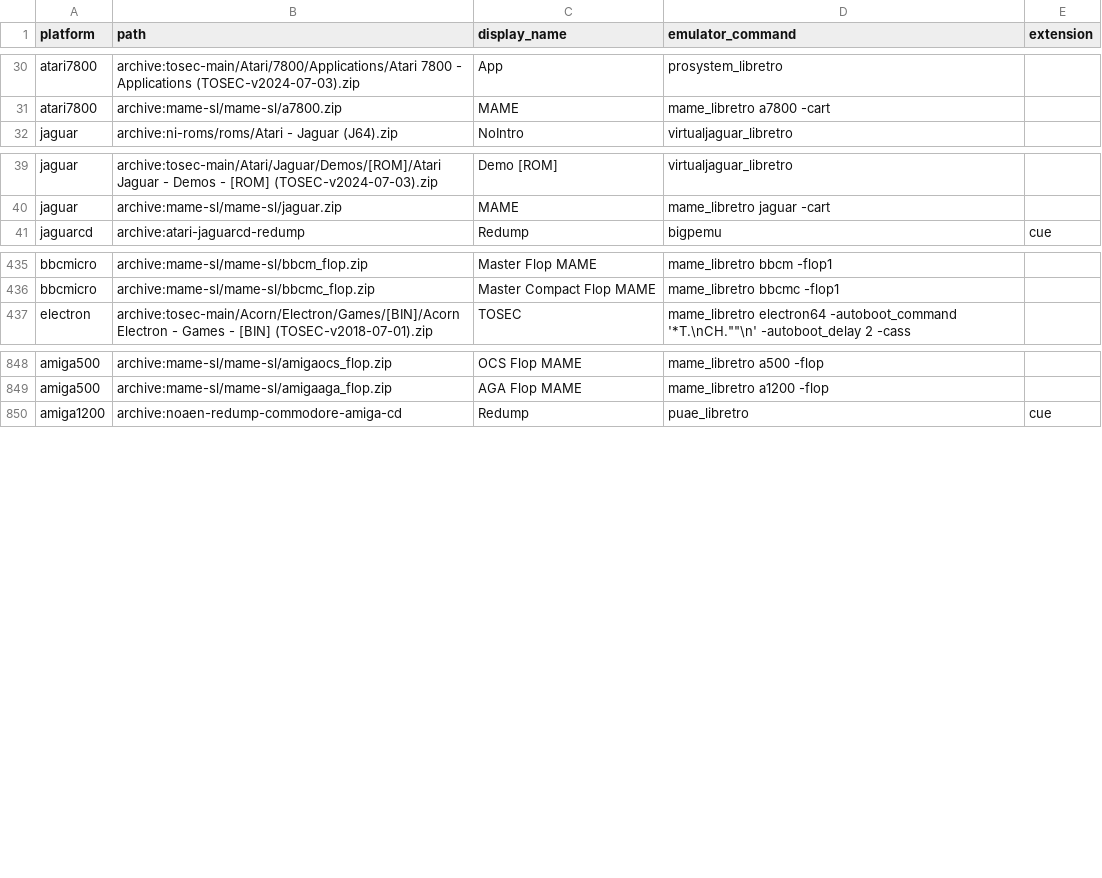
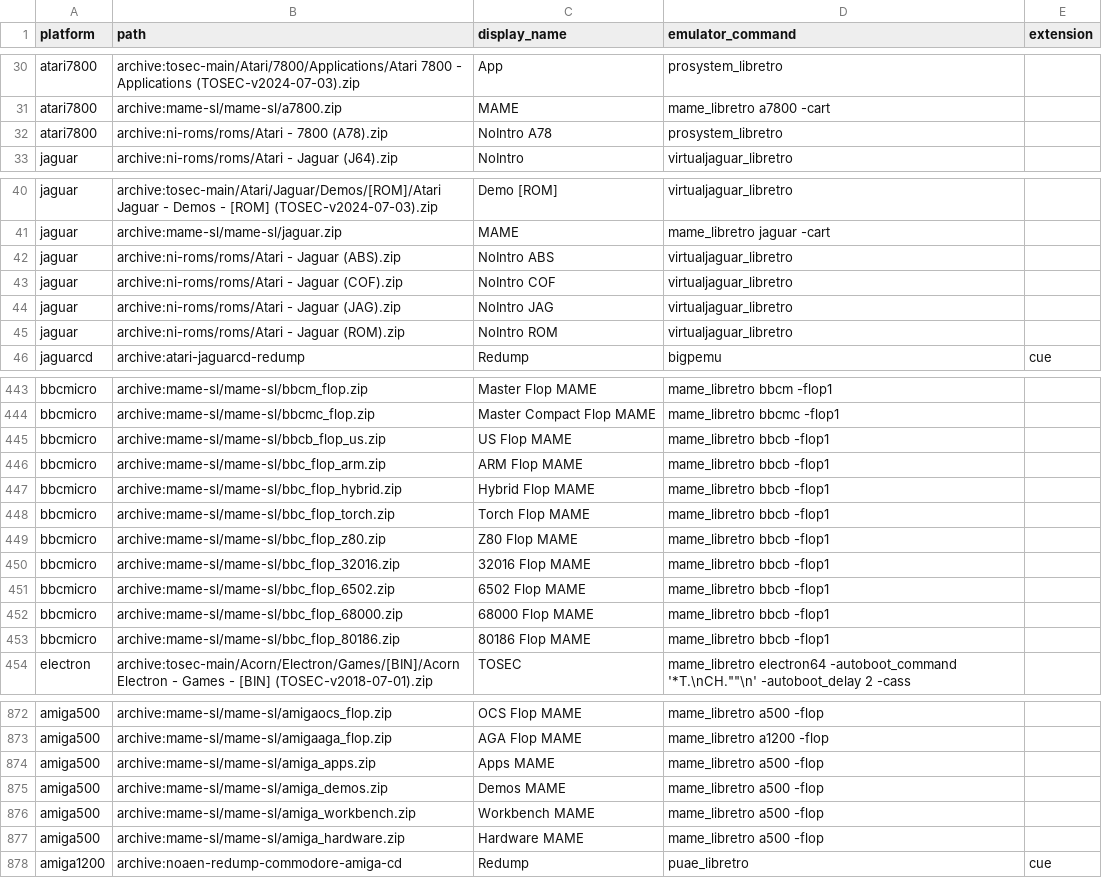
Before and after one commit to WizzardSK/gameflix, a CSV file: platforms.csv, drawn as a sheet; only a part is shown, gaps mark what is left out; the diff covers the shown part only.

Commit message:
Add 36 missing No-Intro/MAME sets for existing systems
MAME softlists (verified slot+format in MAME 0.285): amiga_apps/demos/
workbench/hardware, bbc_flop_* + bbcb_flop_us, vic1001_cass, to8_qd,
msx1_flop_525, fmtowns_flop_cracked, st_cart, einstein_rom, jupace_snap,
mikrosha/orion/vector06/x07/svi318 cart, mz2000_flop, nascom_socket,
pet_quik.

No-Intro alt formats: lynx LNX, n64 BigEndian, atari7800 A78,
jaguar ABS/COF/JAG/ROM, gba Video.

```diff
--- a/platforms.csv
+++ b/platforms.csv
@@ -31,2 +31,3 @@ atari7800,archive:tosec-main/Atari/7800/Applications/Atari 7800 - Applications (
 atari7800,archive:mame-sl/mame-sl/a7800.zip,MAME,mame_libretro a7800 -cart,
+atari7800,archive:ni-roms/roms/Atari - 7800 (A78).zip,NoIntro A78,prosystem_libretro,
 jaguar,archive:ni-roms/roms/Atari - Jaguar (J64).zip,NoIntro,virtualjaguar_libretro,
@@ -40,2 +41,6 @@ jaguar,archive:tosec-main/Atari/Jaguar/Demos/[ROM]/Atari Jaguar - Demos - [ROM]
 jaguar,archive:mame-sl/mame-sl/jaguar.zip,MAME,mame_libretro jaguar -cart,
+jaguar,archive:ni-roms/roms/Atari - Jaguar (ABS).zip,NoIntro ABS,virtualjaguar_libretro,
+jaguar,archive:ni-roms/roms/Atari - Jaguar (COF).zip,NoIntro COF,virtualjaguar_libretro,
+jaguar,archive:ni-roms/roms/Atari - Jaguar (JAG).zip,NoIntro JAG,virtualjaguar_libretro,
+jaguar,archive:ni-roms/roms/Atari - Jaguar (ROM).zip,NoIntro ROM,virtualjaguar_libretro,
 jaguarcd,archive:atari-jaguarcd-redump,Redump,bigpemu,cue
@@ -436,2 +444,11 @@ bbcmicro,archive:mame-sl/mame-sl/bbcm_flop.zip,Master Flop MAME,mame_libretro bb
 bbcmicro,archive:mame-sl/mame-sl/bbcmc_flop.zip,Master Compact Flop MAME,mame_libretro bbcmc -flop1,
+bbcmicro,archive:mame-sl/mame-sl/bbcb_flop_us.zip,US Flop MAME,mame_libretro bbcb -flop1,
+bbcmicro,archive:mame-sl/mame-sl/bbc_flop_arm.zip,ARM Flop MAME,mame_libretro bbcb -flop1,
+bbcmicro,archive:mame-sl/mame-sl/bbc_flop_hybrid.zip,Hybrid Flop MAME,mame_libretro bbcb -flop1,
+bbcmicro,archive:mame-sl/mame-sl/bbc_flop_torch.zip,Torch Flop MAME,mame_libretro bbcb -flop1,
+bbcmicro,archive:mame-sl/mame-sl/bbc_flop_z80.zip,Z80 Flop MAME,mame_libretro bbcb -flop1,
+bbcmicro,archive:mame-sl/mame-sl/bbc_flop_32016.zip,32016 Flop MAME,mame_libretro bbcb -flop1,
+bbcmicro,archive:mame-sl/mame-sl/bbc_flop_6502.zip,6502 Flop MAME,mame_libretro bbcb -flop1,
+bbcmicro,archive:mame-sl/mame-sl/bbc_flop_68000.zip,68000 Flop MAME,mame_libretro bbcb -flop1,
+bbcmicro,archive:mame-sl/mame-sl/bbc_flop_80186.zip,80186 Flop MAME,mame_libretro bbcb -flop1,
 electron,archive:tosec-main/Acorn/Electron/Games/[BIN]/Acorn Electron - Games - [BIN] (TOSEC-v2018-07-01).zip,TOSEC,"mame_libretro electron64 -autoboot_command '*T.\nCH.""""\n' -autoboot_delay 2 -cass",
@@ -849,2 +873,6 @@ amiga500,archive:mame-sl/mame-sl/amigaocs_flop.zip,OCS Flop MAME,mame_libretro a
 amiga500,archive:mame-sl/mame-sl/amigaaga_flop.zip,AGA Flop MAME,mame_libretro a1200 -flop,
+amiga500,archive:mame-sl/mame-sl/amiga_apps.zip,Apps MAME,mame_libretro a500 -flop,
+amiga500,archive:mame-sl/mame-sl/amiga_demos.zip,Demos MAME,mame_libretro a500 -flop,
+amiga500,archive:mame-sl/mame-sl/amiga_workbench.zip,Workbench MAME,mame_libretro a500 -flop,
+amiga500,archive:mame-sl/mame-sl/amiga_hardware.zip,Hardware MAME,mame_libretro a500 -flop,
 amiga1200,archive:noaen-redump-commodore-amiga-cd,Redump,puae_libretro,cue
```
Also changed, not shown: 18 added rows elsewhere in this file.
